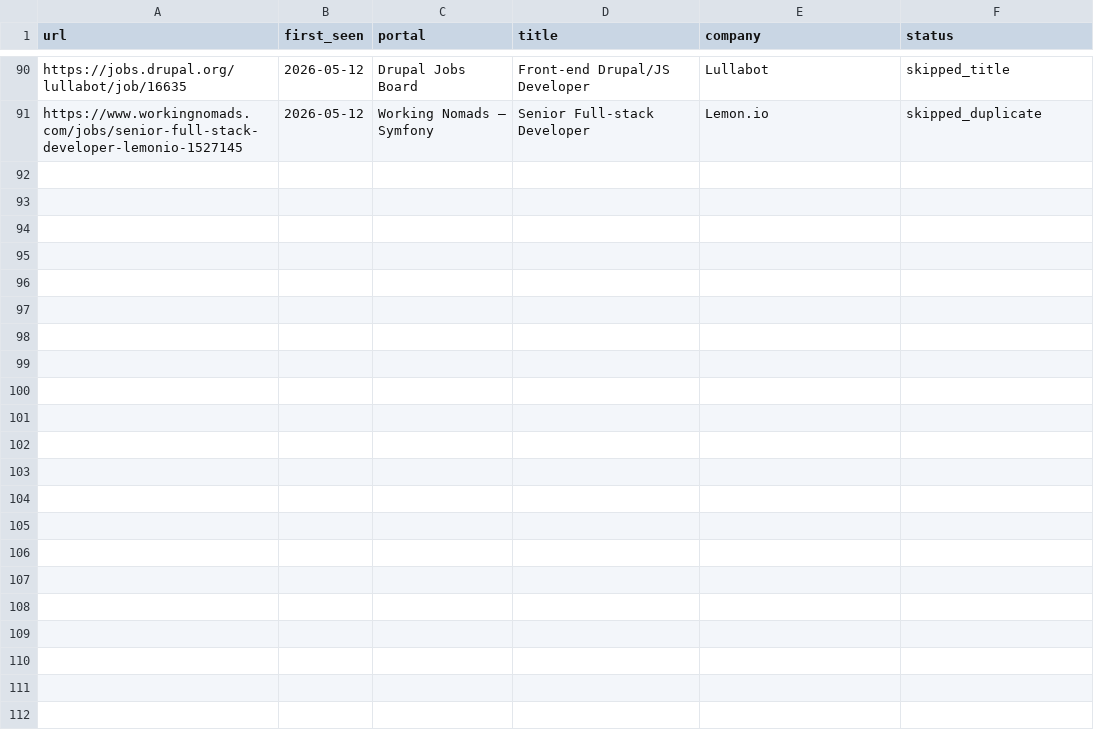
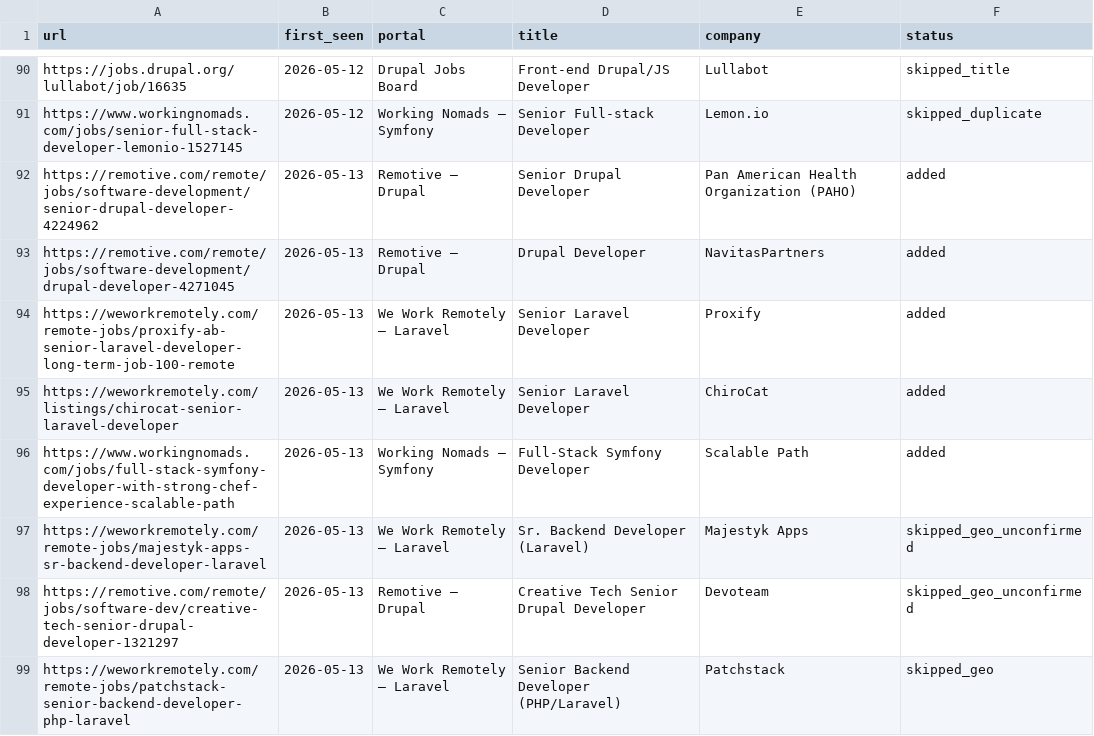
Before and after one commit to gerardosilva/career-ops, a TSV file: data/scan-history.tsv, drawn as a sheet; only a part is shown, gaps mark what is left out; the diff covers the shown part only.

Commit message:
scan: 2026-05-13 — 5 new opportunities
PAHO Senior Drupal Developer (worldwide, $7380-8980/mo), NavitasPartners
Drupal Developer, Proxify Senior Laravel (100% remote long-term), ChiroCat
Senior Laravel (GMT-7 to GMT-4), Scalable Path Full-Stack Symfony. 16 new
scan-history entries total (5 added, 11 filtered).

```diff
--- a/data/scan-history.tsv
+++ b/data/scan-history.tsv
@@ -91 +91,9 @@ https://jobs.drupal.org/lullabot/job/16635	2026-05-12	Drupal Jobs Board	Front-en
 https://www.workingnomads.com/jobs/senior-full-stack-developer-lemonio-1527145	2026-05-12	Working Nomads — Symfony	Senior Full-stack Developer	Lemon.io	skipped_duplicate
+https://remotive.com/remote/jobs/software-development/senior-drupal-developer-4224962	2026-05-13	Remotive — Drupal	Senior Drupal Developer	Pan American Health Organization (PAHO)	added
+https://remotive.com/remote/jobs/software-development/drupal-developer-4271045	2026-05-13	Remotive — Drupal	Drupal Developer	NavitasPartners	added
+https://weworkremotely.com/remote-jobs/proxify-ab-senior-laravel-developer-long-term-job-100-remote	2026-05-13	We Work Remotely — Laravel	Senior Laravel Developer	Proxify	added
+https://weworkremotely.com/listings/chirocat-senior-laravel-developer	2026-05-13	We Work Remotely — Laravel	Senior Laravel Developer	ChiroCat	added
+https://www.workingnomads.com/jobs/full-stack-symfony-developer-with-strong-chef-experience-scalable-path	2026-05-13	Working Nomads — Symfony	Full-Stack Symfony Developer	Scalable Path	added
+https://weworkremotely.com/remote-jobs/majestyk-apps-sr-backend-developer-laravel	2026-05-13	We Work Remotely — Laravel	Sr. Backend Developer (Laravel)	Majestyk Apps	skipped_geo_unconfirmed
+https://remotive.com/remote/jobs/software-dev/creative-tech-senior-drupal-developer-1321297	2026-05-13	Remotive — Drupal	Creative Tech Senior Drupal Developer	Devoteam	skipped_geo_unconfirmed
+https://weworkremotely.com/remote-jobs/patchstack-senior-backend-developer-php-laravel	2026-05-13	We Work Remotely — Laravel	Senior Backend Developer (PHP/Laravel)	Patchstack	skipped_geo
```
Also changed, not shown: 8 added rows elsewhere in this file, 1 other file.
